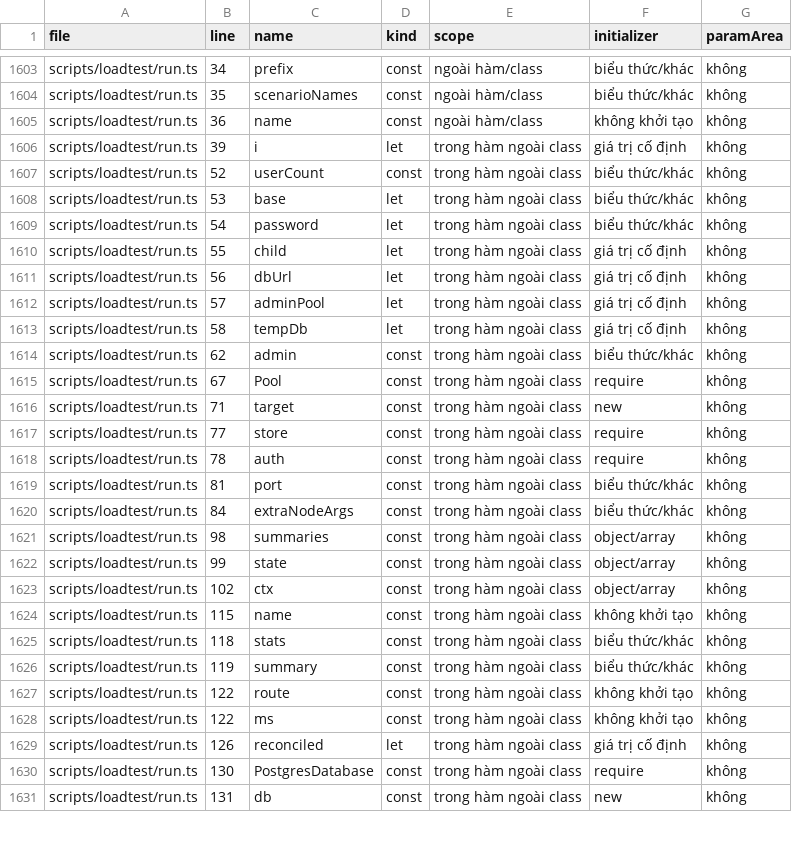
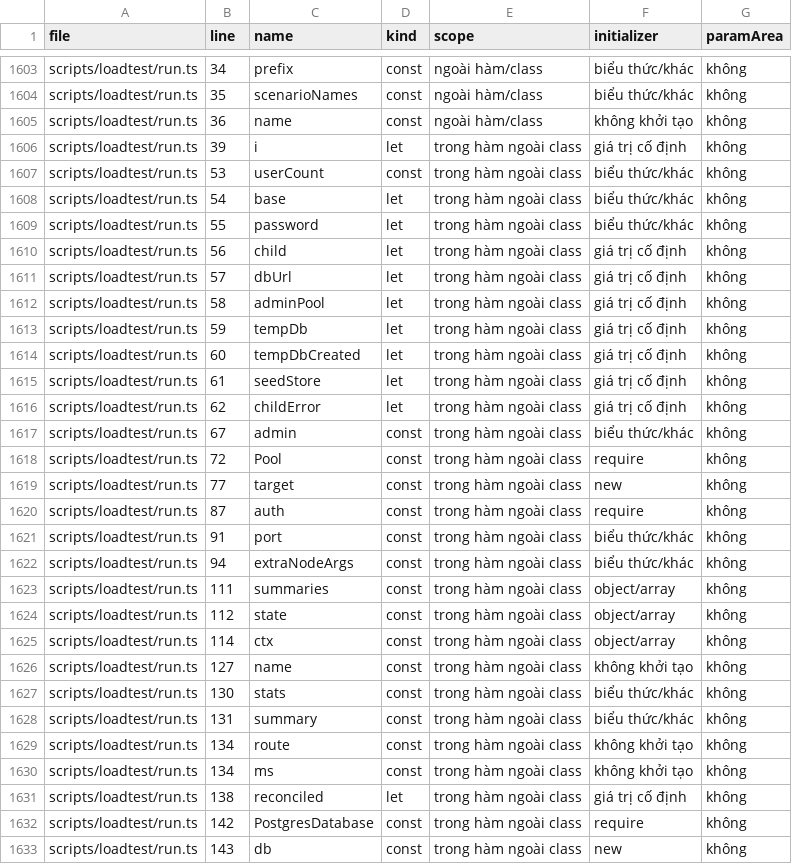
Before and after one commit to gftsaimedia-cpu/Vladilena-Milize, a TSV file: docs/audits/2026-11-02-variables-outside-class-scripts.tsv, drawn as a sheet; only a part is shown, gaps mark what is left out; the diff covers the shown part only.

```diff
--- a/docs/audits/2026-11-02-variables-outside-class-scripts.tsv
+++ b/docs/audits/2026-11-02-variables-outside-class-scripts.tsv
@@ -1606,26 +1606,28 @@ scripts/loadtest/run.ts	36	name	const	ngoài hàm/class	không khởi tạo	khô
 scripts/loadtest/run.ts	39	i	let	trong hàm ngoài class	giá trị cố định	không
-scripts/loadtest/run.ts	52	userCount	const	trong hàm ngoài class	biểu thức/khác	không
-scripts/loadtest/run.ts	53	base	let	trong hàm ngoài class	biểu thức/khác	không
-scripts/loadtest/run.ts	54	password	let	trong hàm ngoài class	biểu thức/khác	không
-scripts/loadtest/run.ts	55	child	let	trong hàm ngoài class	giá trị cố định	không
-scripts/loadtest/run.ts	56	dbUrl	let	trong hàm ngoài class	giá trị cố định	không
-scripts/loadtest/run.ts	57	adminPool	let	trong hàm ngoài class	giá trị cố định	không
-scripts/loadtest/run.ts	58	tempDb	let	trong hàm ngoài class	giá trị cố định	không
-scripts/loadtest/run.ts	62	admin	const	trong hàm ngoài class	biểu thức/khác	không
-scripts/loadtest/run.ts	67	Pool	const	trong hàm ngoài class	require	không
-scripts/loadtest/run.ts	71	target	const	trong hàm ngoài class	new	không
-scripts/loadtest/run.ts	77	store	const	trong hàm ngoài class	require	không
-scripts/loadtest/run.ts	78	auth	const	trong hàm ngoài class	require	không
-scripts/loadtest/run.ts	81	port	const	trong hàm ngoài class	biểu thức/khác	không
-scripts/loadtest/run.ts	84	extraNodeArgs	const	trong hàm ngoài class	biểu thức/khác	không
-scripts/loadtest/run.ts	98	summaries	const	trong hàm ngoài class	object/array	không
-scripts/loadtest/run.ts	99	state	const	trong hàm ngoài class	object/array	không
-scripts/loadtest/run.ts	102	ctx	const	trong hàm ngoài class	object/array	không
-scripts/loadtest/run.ts	115	name	const	trong hàm ngoài class	không khởi tạo	không
-scripts/loadtest/run.ts	118	stats	const	trong hàm ngoài class	biểu thức/khác	không
-scripts/loadtest/run.ts	119	summary	const	trong hàm ngoài class	biểu thức/khác	không
-scripts/loadtest/run.ts	122	route	const	trong hàm ngoài class	không khởi tạo	không
-scripts/loadtest/run.ts	122	ms	const	trong hàm ngoài class	không khởi tạo	không
-scripts/loadtest/run.ts	126	reconciled	let	trong hàm ngoài class	giá trị cố định	không
-scripts/loadtest/run.ts	130	PostgresDatabase	const	trong hàm ngoài class	require	không
-scripts/loadtest/run.ts	131	db	const	trong hàm ngoài class	new	không
+scripts/loadtest/run.ts	53	userCount	const	trong hàm ngoài class	biểu thức/khác	không
+scripts/loadtest/run.ts	54	base	let	trong hàm ngoài class	biểu thức/khác	không
+scripts/loadtest/run.ts	55	password	let	trong hàm ngoài class	biểu thức/khác	không
+scripts/loadtest/run.ts	56	child	let	trong hàm ngoài class	giá trị cố định	không
+scripts/loadtest/run.ts	57	dbUrl	let	trong hàm ngoài class	giá trị cố định	không
+scripts/loadtest/run.ts	58	adminPool	let	trong hàm ngoài class	giá trị cố định	không
+scripts/loadtest/run.ts	59	tempDb	let	trong hàm ngoài class	giá trị cố định	không
+scripts/loadtest/run.ts	60	tempDbCreated	let	trong hàm ngoài class	giá trị cố định	không
+scripts/loadtest/run.ts	61	seedStore	let	trong hàm ngoài class	giá trị cố định	không
+scripts/loadtest/run.ts	62	childError	let	trong hàm ngoài class	giá trị cố định	không
+scripts/loadtest/run.ts	67	admin	const	trong hàm ngoài class	biểu thức/khác	không
+scripts/loadtest/run.ts	72	Pool	const	trong hàm ngoài class	require	không
+scripts/loadtest/run.ts	77	target	const	trong hàm ngoài class	new	không
+scripts/loadtest/run.ts	87	auth	const	trong hàm ngoài class	require	không
+scripts/loadtest/run.ts	91	port	const	trong hàm ngoài class	biểu thức/khác	không
+scripts/loadtest/run.ts	94	extraNodeArgs	const	trong hàm ngoài class	biểu thức/khác	không
+scripts/loadtest/run.ts	111	summaries	const	trong hàm ngoài class	object/array	không
+scripts/loadtest/run.ts	112	state	const	trong hàm ngoài class	object/array	không
+scripts/loadtest/run.ts	114	ctx	const	trong hàm ngoài class	object/array	không
+scripts/loadtest/run.ts	127	name	const	trong hàm ngoài class	không khởi tạo	không
+scripts/loadtest/run.ts	130	stats	const	trong hàm ngoài class	biểu thức/khác	không
+scripts/loadtest/run.ts	131	summary	const	trong hàm ngoài class	biểu thức/khác	không
+scripts/loadtest/run.ts	134	route	const	trong hàm ngoài class	không khởi tạo	không
+scripts/loadtest/run.ts	134	ms	const	trong hàm ngoài class	không khởi tạo	không
+scripts/loadtest/run.ts	138	reconciled	let	trong hàm ngoài class	giá trị cố định	không
+scripts/loadtest/run.ts	142	PostgresDatabase	const	trong hàm ngoài class	require	không
+scripts/loadtest/run.ts	143	db	const	trong hàm ngoài class	new	không
```
Also changed, not shown: 4 edited cells elsewhere in this file, docs/audits/2026-11-02-variables-outside-class.tsv, 6 other files.
